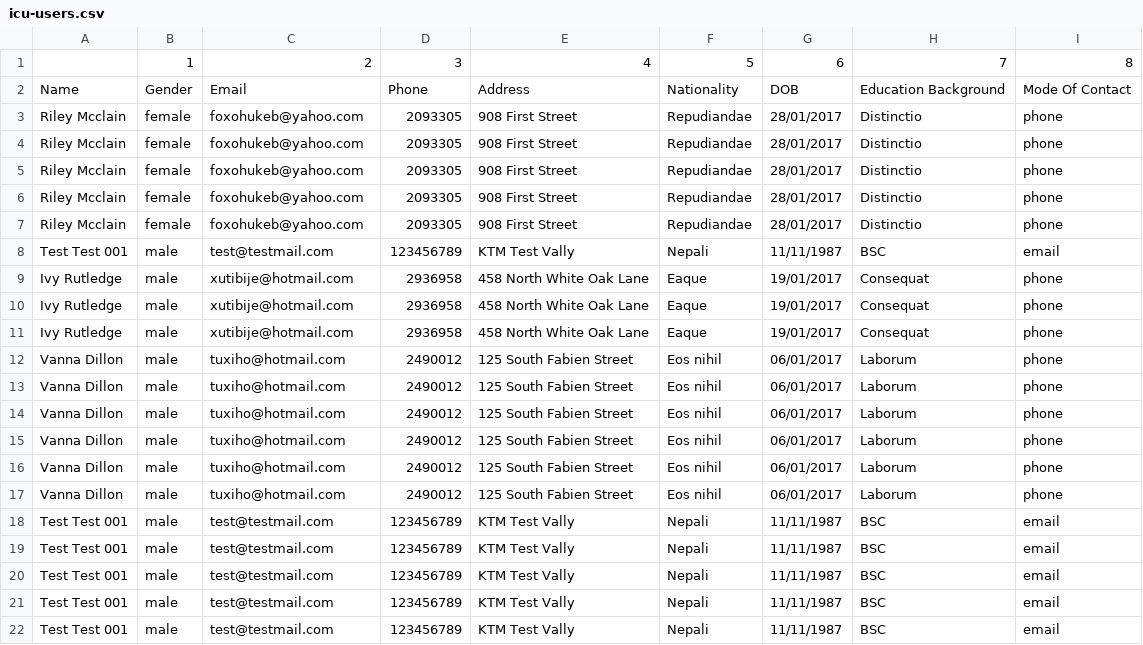
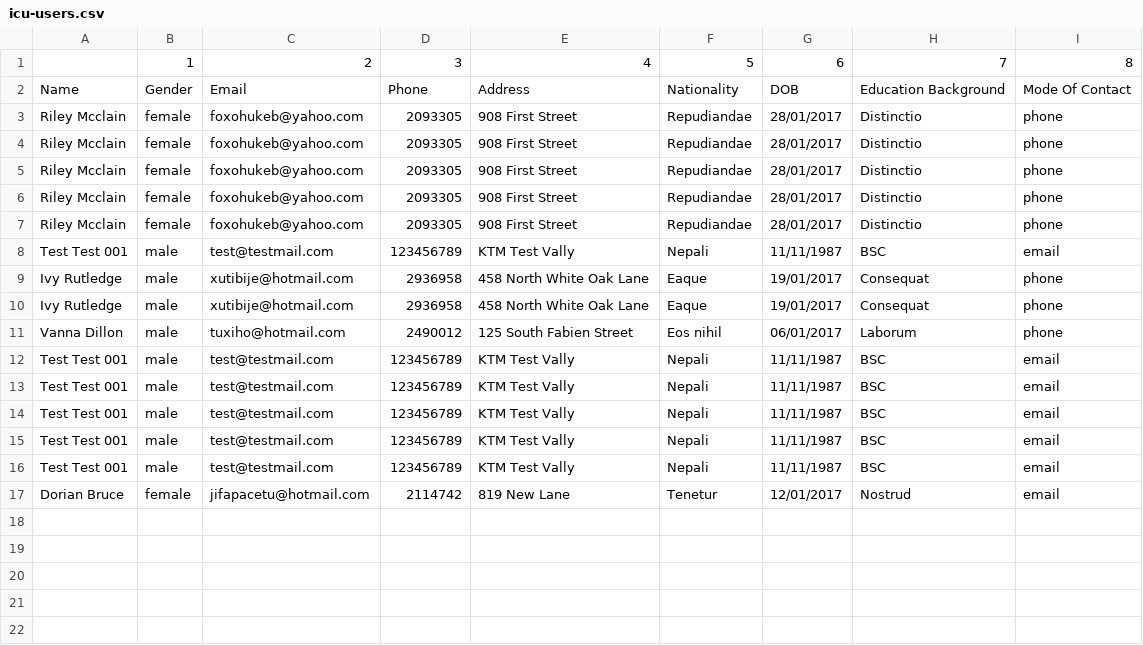
Before and after one commit to neroze/introcept-jumper, a CSV file: storage/exports/icu-users.csv, drawn as a sheet.

```diff
--- a/storage/exports/icu-users.csv
+++ b/storage/exports/icu-users.csv
@@ -10,8 +10,2 @@
 "Ivy Rutledge","male","xutibije@hotmail.com","2936958","458 North White Oak Lane","Eaque ","19/01/2017","Consequat","phone"
-"Ivy Rutledge","male","xutibije@hotmail.com","2936958","458 North White Oak Lane","Eaque ","19/01/2017","Consequat","phone"
-"Vanna Dillon","male","tuxiho@hotmail.com","2490012","125 South Fabien Street","Eos nihil","06/01/2017","Laborum","phone"
-"Vanna Dillon","male","tuxiho@hotmail.com","2490012","125 South Fabien Street","Eos nihil","06/01/2017","Laborum","phone"
-"Vanna Dillon","male","tuxiho@hotmail.com","2490012","125 South Fabien Street","Eos nihil","06/01/2017","Laborum","phone"
-"Vanna Dillon","male","tuxiho@hotmail.com","2490012","125 South Fabien Street","Eos nihil","06/01/2017","Laborum","phone"
-"Vanna Dillon","male","tuxiho@hotmail.com","2490012","125 South Fabien Street","Eos nihil","06/01/2017","Laborum","phone"
 "Vanna Dillon","male","tuxiho@hotmail.com","2490012","125 South Fabien Street","Eos nihil","06/01/2017","Laborum","phone"
@@ -22 +16,2 @@
 "Test Test 001","male","test@testmail.com","123456789","KTM Test Vally","Nepali","11/11/1987","BSC","email"
+"Dorian Bruce","female","jifapacetu@hotmail.com","2114742","819 New Lane","Tenetur","12/01/2017","Nostrud","email"
```
Also changed, not shown: 5 other files.
